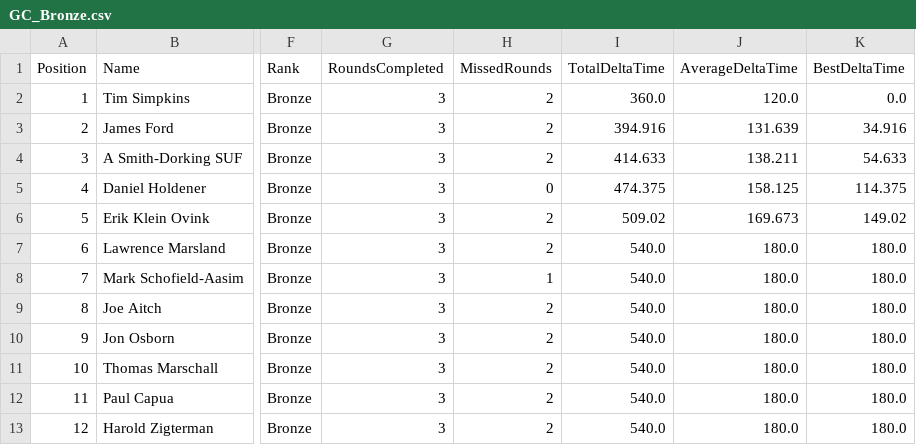
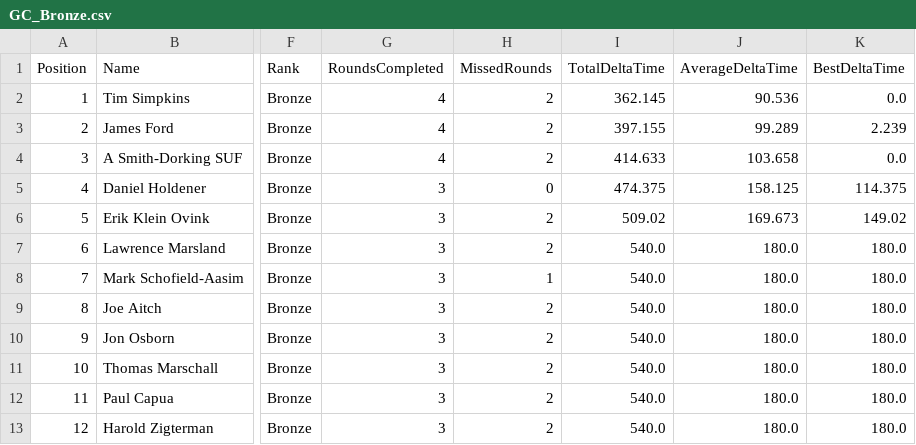
Before and after one commit to gloscherrybomb/ChaosRacing, a CSV file: GC_Bronze.csv, drawn as a sheet; only a part is shown, gaps mark what is left out; the diff names each change by its address in the sheet, - before the commit and + after, or states it on an @@ line.

```diff
--- a/GC_Bronze.csv
+++ b/GC_Bronze.csv
-G2:G4 (RoundsCompleted): 3
+G2:G4 (RoundsCompleted): 4
-I2 (TotalDeltaTime): 360.0
+I2 (TotalDeltaTime): 362.145
-J2 (AverageDeltaTime): 120.0
+J2 (AverageDeltaTime): 90.536
-I3 (TotalDeltaTime): 394.916
+I3 (TotalDeltaTime): 397.155
-J3 (AverageDeltaTime): 131.639
+J3 (AverageDeltaTime): 99.289
-K3 (BestDeltaTime): 34.916
+K3 (BestDeltaTime): 2.239
-J4 (AverageDeltaTime): 138.211
+J4 (AverageDeltaTime): 103.658
-K4 (BestDeltaTime): 54.633
+K4 (BestDeltaTime): 0.0
```
Also changed, not shown: GC_Platinum.csv.
